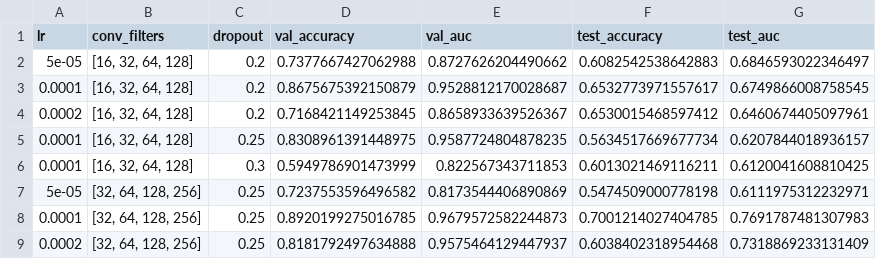
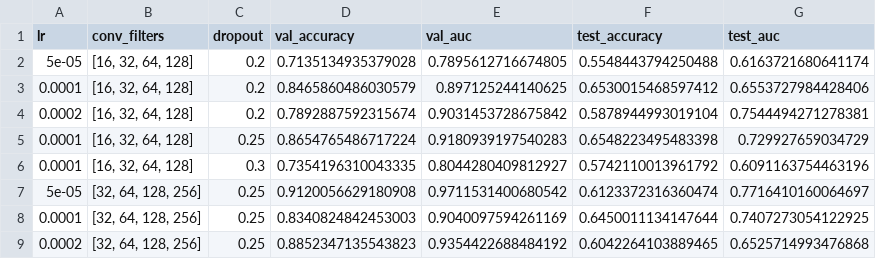
Before and after one commit to JustinBleiwas/DeepfakeImageClassifier, a CSV file: Experiments/Results/hparam_results_merged_rgb_refined_AUC.csv, drawn as a sheet; only a part is shown; the diff covers the shown part only.

```diff
--- a/Experiments/Results/hparam_results_merged_rgb_refined_AUC.csv
+++ b/Experiments/Results/hparam_results_merged_rgb_refined_AUC.csv
@@ -1,9 +1,9 @@
 lr,conv_filters,dropout,val_accuracy,val_auc,test_accuracy,test_auc
-5e-05,"[16, 32, 64, 128]",0.2,0.7377667427062988,0.8727626204490662,0.6082542538642883,0.6846593022346497
-0.0001,"[16, 32, 64, 128]",0.2,0.8675675392150879,0.9528812170028687,0.6532773971557617,0.6749866008758545
-0.0002,"[16, 32, 64, 128]",0.2,0.7168421149253845,0.8658933639526367,0.6530015468597412,0.6460674405097961
-0.0001,"[16, 32, 64, 128]",0.25,0.8308961391448975,0.9587724804878235,0.5634517669677734,0.6207844018936157
-0.0001,"[16, 32, 64, 128]",0.3,0.5949786901473999,0.822567343711853,0.6013021469116211,0.6120041608810425
-5e-05,"[32, 64, 128, 256]",0.25,0.7237553596496582,0.8173544406890869,0.5474509000778198,0.6111975312232971
-0.0001,"[32, 64, 128, 256]",0.25,0.8920199275016785,0.9679572582244873,0.7001214027404785,0.7691787481307983
-0.0002,"[32, 64, 128, 256]",0.25,0.8181792497634888,0.9575464129447937,0.6038402318954468,0.7318869233131409
+5e-05,"[16, 32, 64, 128]",0.2,0.7135134935379028,0.7895612716674805,0.5548443794250488,0.6163721680641174
+0.0001,"[16, 32, 64, 128]",0.2,0.8465860486030579,0.897125244140625,0.6530015468597412,0.6553727984428406
+0.0002,"[16, 32, 64, 128]",0.2,0.7892887592315674,0.9031453728675842,0.5878944993019104,0.7544494271278381
+0.0001,"[16, 32, 64, 128]",0.25,0.8654765486717224,0.9180939197540283,0.6548223495483398,0.729927659034729
+0.0001,"[16, 32, 64, 128]",0.3,0.7354196310043335,0.8044280409812927,0.5742110013961792,0.6091163754463196
+5e-05,"[32, 64, 128, 256]",0.25,0.9120056629180908,0.9711531400680542,0.6123372316360474,0.7716410160064697
+0.0001,"[32, 64, 128, 256]",0.25,0.8340824842453003,0.9040097594261169,0.6450011134147644,0.7407273054122925
+0.0002,"[32, 64, 128, 256]",0.25,0.8852347135543823,0.9354422688484192,0.6042264103889465,0.6525714993476868
```
Also changed, not shown: 72 edited cells elsewhere in this file, 2 other files.
